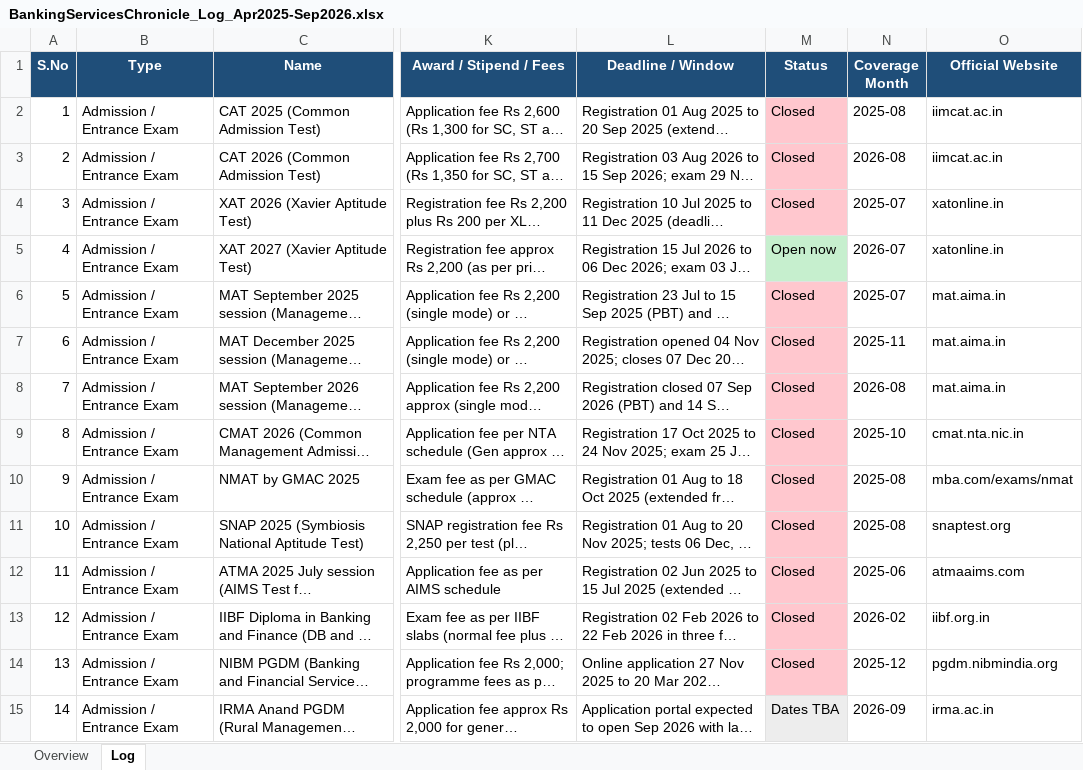
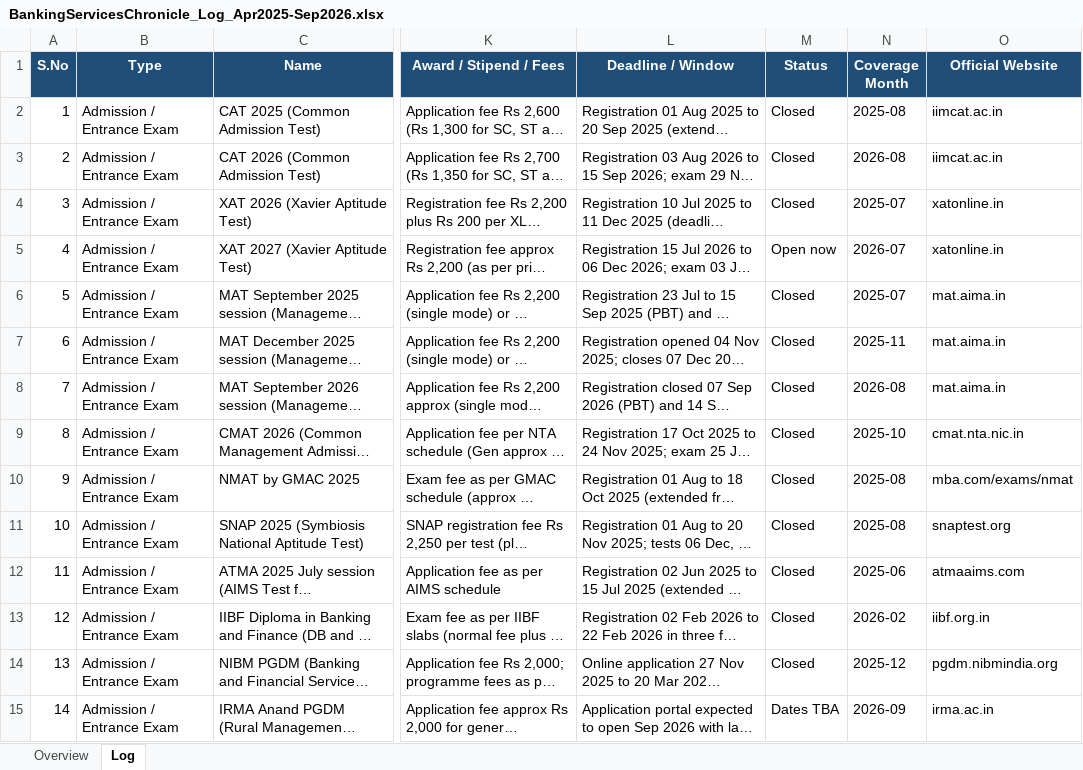
Before and after one commit to ArjunTheUnique/opportunity-tracker, an Excel workbook: career-magazines/BankingServicesChronicle_Log_Apr2025-Sep2026.xlsx, sheet Log, drawn as a sheet; only a part is shown, gaps mark what is left out; long unchanged cells end in …; values as stored, in another font and other column widths than the file's, no borders; the diff covers the shown part only; the diff names each change by its address in the sheet, - before the commit and + after, or states it on an @@ line.

```diff
--- a/career-magazines/BankingServicesChronicle_Log_Apr2025-Sep2026.xlsx (sheet Log)
+++ b/career-magazines/BankingServicesChronicle_Log_Apr2025-Sep2026.xlsx (sheet Log)
-M2:M4 fill: #FFC7CE
+M2:M4 fill: none
-M5 fill: #C6EFCE
+M5 fill: none
-M6:M14 fill: #FFC7CE
+M6:M14 fill: none
-M15 fill: #EDEDED
+M15 fill: none
```
Also changed, not shown: 2 added rows and cell formats elsewhere in this sheet, sheet Overview, career-magazines/CivilServicesChronicle_Log_Apr2025-Sep2026.xlsx, career-magazines/EmploymentNews_Log_Apr2025-Sep2026.xlsx, 11 other files.
